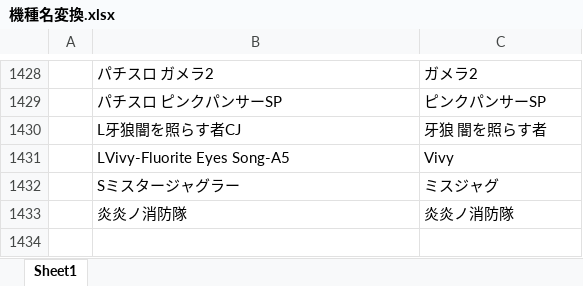
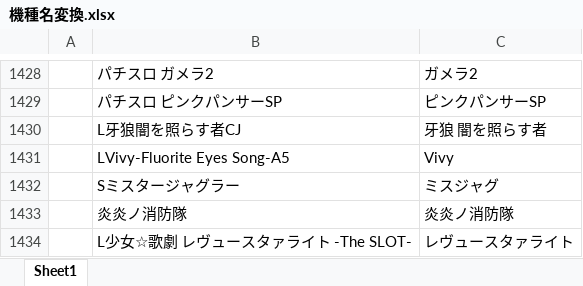
Before and after one commit to tama0520/guild-image-app, an Excel workbook: 機種名変換.xlsx, sheet Sheet1, drawn as a sheet; only a part is shown, gaps mark what is left out; values as stored, in another font and other column widths than the file's, no borders; the diff names each change by its address in the sheet, - before the commit and + after, or states it on an @@ line.

Commit message:
update: 機種名変換マスタを更新

```diff
--- a/機種名変換.xlsx (sheet Sheet1)
+++ b/機種名変換.xlsx (sheet Sheet1)
+row 1434:  | L少女☆歌劇 レヴュースタァライト ‐The SLOT‐ | レヴュースタァライト
```
